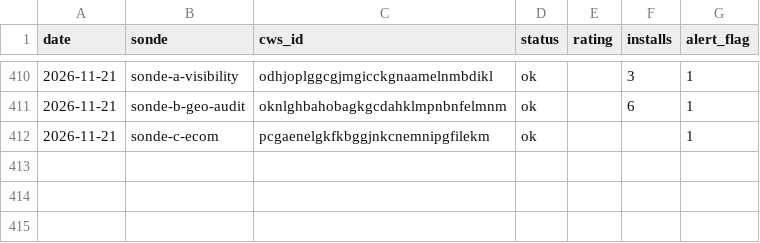
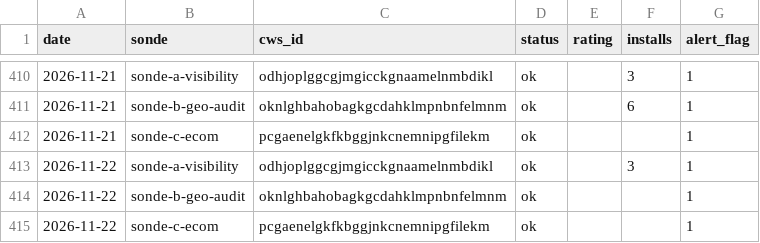
Before and after one commit to Sebastian-code-automation/ducens-watchtower, a CSV file: metrics.csv, drawn as a sheet; only a part is shown, gaps mark what is left out.

Commit message:
chore: métriques + statut 2026-11-22

```diff
--- a/metrics.csv
+++ b/metrics.csv
@@ -412 +412,4 @@ date,sonde,cws_id,status,rating,installs,alert_flag
 2026-11-21,sonde-c-ecom,pcgaenelgkfkbggjnkcnemnipgfilekm,ok,,,1
+2026-11-22,sonde-a-visibility,odhjoplggcgjmgicckgnaamelnmbdikl,ok,,3,1
+2026-11-22,sonde-b-geo-audit,oknlghbahobagkgcdahklmpnbnfelmnm,ok,,,1
+2026-11-22,sonde-c-ecom,pcgaenelgkfkbggjnkcnemnipgfilekm,ok,,,1
```
Also changed, not shown: 1 other file.
